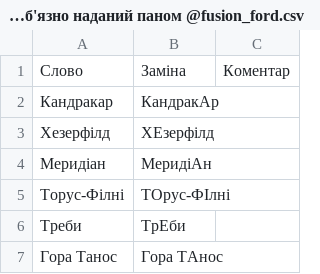
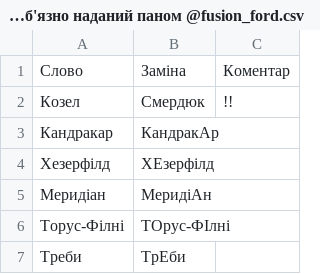
Before and after one commit to 1mnotbad/Dictionary, a CSV file: Тестова папка/Тестовий словник люб'язно наданий паном @fusion_ford.csv, drawn as a sheet; only a part is shown; the shorter side is filled out with more unchanged rows; the diff names each change by its address in the sheet, - before the commit and + after, or states it on an @@ line.

Commit message:
Update Тестовий словник люб'язно наданий паном @fusion_ford.csv

```diff
--- a/Тестова папка/Тестовий словник люб'язно наданий паном @fusion_ford.csv
+++ b/Тестова папка/Тестовий словник люб'язно наданий паном @fusion_ford.csv
+row 2: Козел | Смердюк | !!
```
